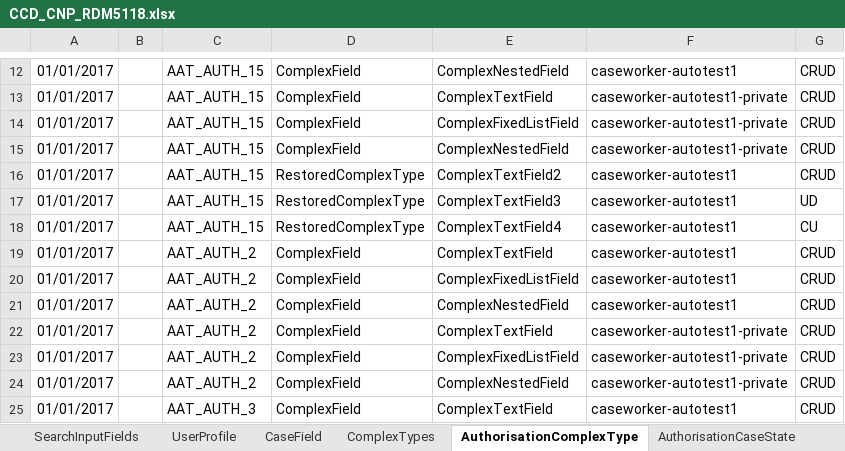
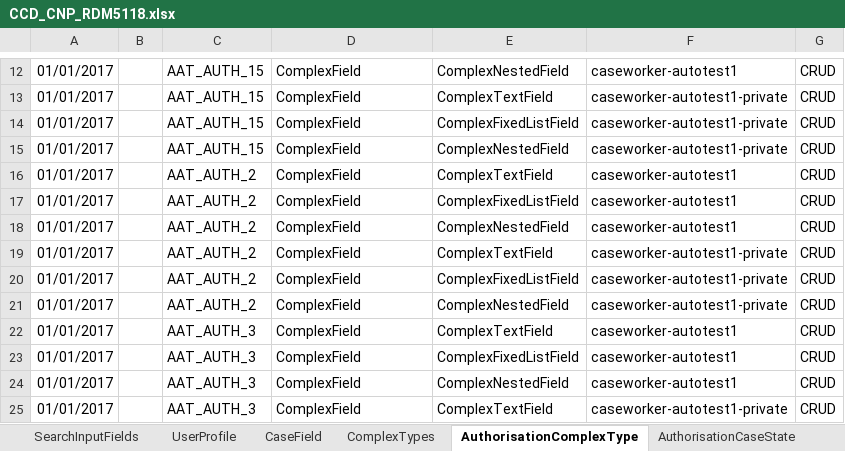
Before and after one commit to hmcts/ccd-test-definitions, an Excel workbook: src/main/resources/uk/gov/hmcts/ccd/test_definitions/excel/CCD_CNP_RDM5118.xlsx, sheet AuthorisationComplexType, drawn as a sheet; only a part is shown, gaps mark what is left out; the shorter side is filled out with more unchanged rows; values as stored, in another font and other column widths than the file's, no borders; the diff names each change by its address in the sheet, - before the commit and + after, or states it on an @@ line.

Commit message:
update CCD_CNP_RDM5118.xlsx

```diff
--- a/src/main/resources/uk/gov/hmcts/ccd/test_definitions/excel/CCD_CNP_RDM5118.xlsx (sheet AuthorisationComplexType)
+++ b/src/main/resources/uk/gov/hmcts/ccd/test_definitions/excel/CCD_CNP_RDM5118.xlsx (sheet AuthorisationComplexType)
-row 16: 01/01/2017 |  | AAT_AUTH_15 | RestoredComplexType | ComplexTextField2 | caseworker-autotest1 | CRUD
-row 17: 01/01/2017 |  | AAT_AUTH_15 | RestoredComplexType | ComplexTextField3 | caseworker-autotest1 | UD
-row 18: 01/01/2017 |  | AAT_AUTH_15 | RestoredComplexType | ComplexTextField4 | caseworker-autotest1 | CU
```
Also changed, not shown: 1 other file.
